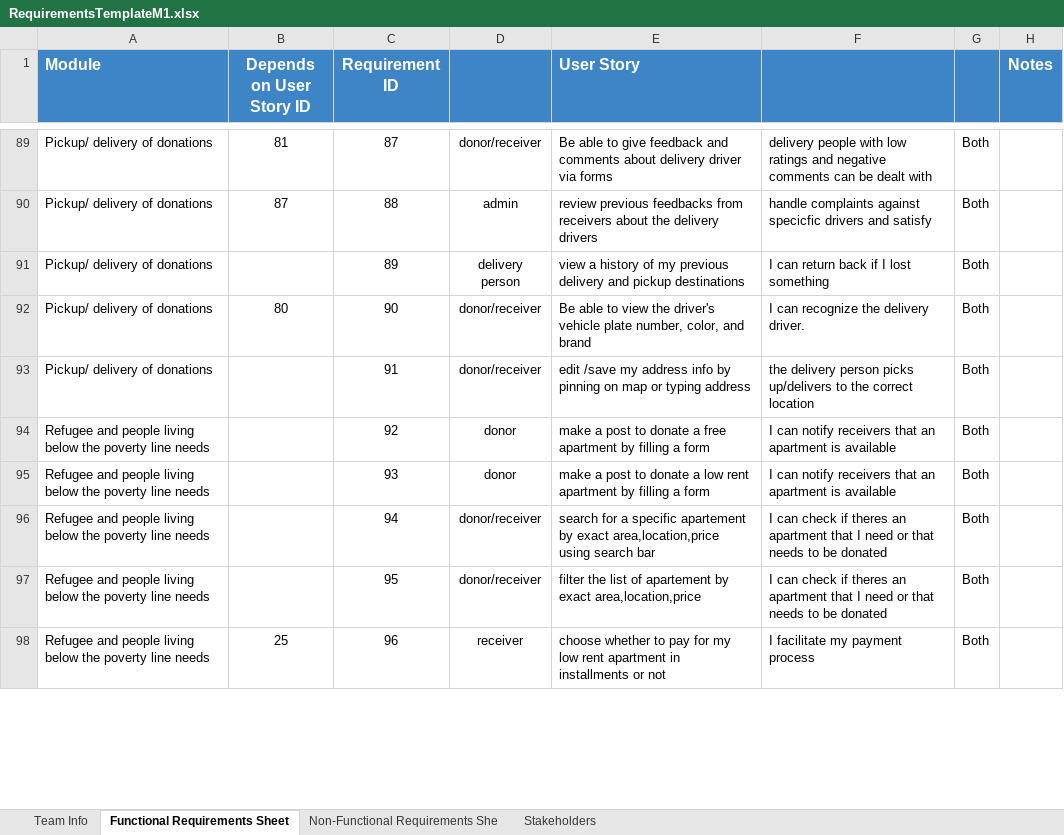
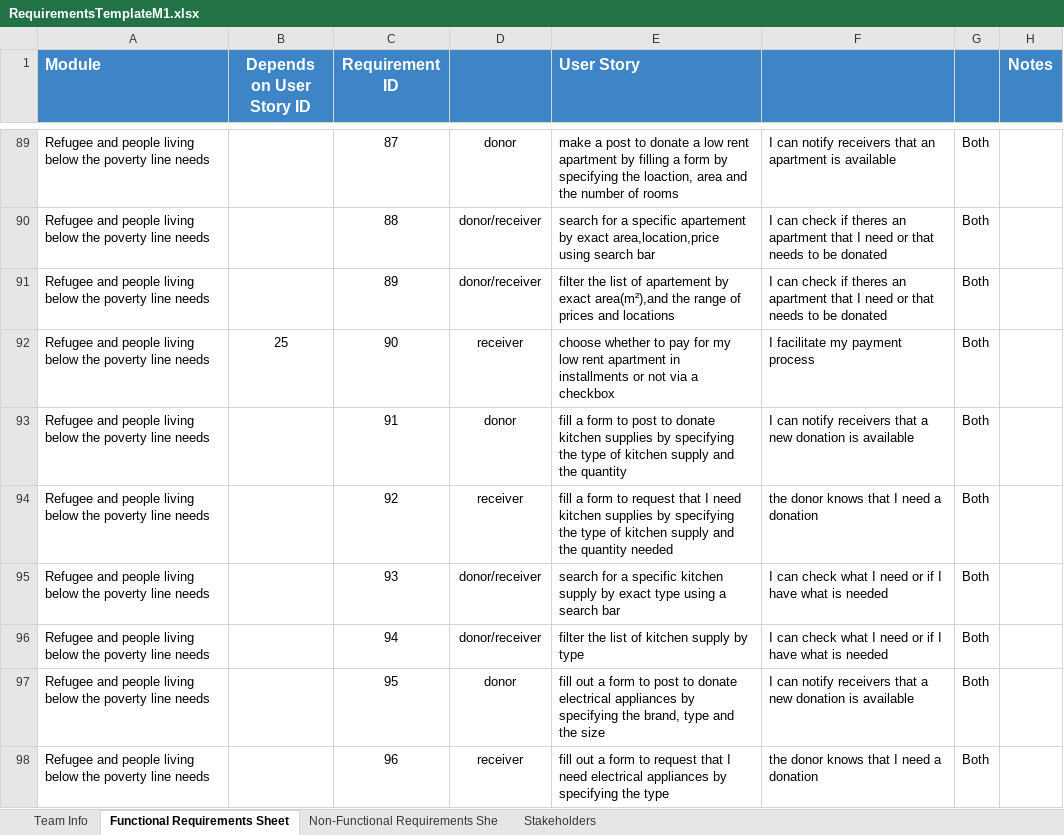
Before and after one commit to Ashez6/ashez, an Excel workbook: RequirementsTemplateM1.xlsx, sheet Functional Requirements Sheet, drawn as a sheet; only a part is shown, gaps mark what is left out; values as stored, in another font and other column widths than the file's, no borders; the diff covers the shown part only; the diff names each change by its address in the sheet, - before the commit and + after, or states it on an @@ line.

Commit message:
125 push
Made the functional requirements more specific and removed redundant requirements, also added a few requirements

```diff
--- a/RequirementsTemplateM1.xlsx (sheet Functional Requirements Sheet)
+++ b/RequirementsTemplateM1.xlsx (sheet Functional Requirements Sheet)
-A89:A93 (Module): Pickup/ delivery of donations
+A89:A93 (Module): Refugee and people living below the poverty line needs
-B89 (Depends on User Story ID): 81
+B89 (Depends on User Story ID): (empty)
-D89: donor/receiver
+D89: donor
-E89 (User Story): Be able to give feedback and comments about delivery driver via forms
+E89 (User Story): make a post to donate a low rent apartment by filling a form by specifying the loaction, area and the number of rooms
-F89: delivery people with low ratings and negative comments can be dealt with
+F89: I can notify receivers that an apartment is available
-B90 (Depends on User Story ID): 87
+B90 (Depends on User Story ID): (empty)
-D90: admin
+D90: donor/receiver
-E90 (User Story): review previous feedbacks from receivers about the delivery drivers
+E90 (User Story): search for a specific apartement by exact area,location,price using search bar
-F90: handle complaints against specicfic drivers and satisfy
+F90: I can check if theres an apartment that I need or that needs to be donated
-D91: delivery person
+D91: donor/receiver
-E91 (User Story): view a history of my previous delivery and pickup destinations
+E91 (User Story): filter the list of apartement by exact area(m²),and the range of prices and locations
-F91: I can return back if I lost something
+F91: I can check if theres an apartment that I need or that needs to be donated
-B92 (Depends on User Story ID): 80
+B92 (Depends on User Story ID): 25
-D92: donor/receiver
+D92: receiver
-E92 (User Story): Be able to view the driver's vehicle plate number, color, and brand
+E92 (User Story): choose whether to pay for my low rent apartment in installments or not via a checkbox
-F92: I can recognize the delivery driver.
+F92: I facilitate my payment process
-D93: donor/receiver
+D93: donor
-E93 (User Story): edit /save my address info by pinning on map or typing address
+E93 (User Story): fill a form to post to donate kitchen supplies by specifying the type of kitchen supply and the quantity
-F93: the delivery person picks up/delivers to the correct location
+F93: I can notify receivers that a new donation is available
-D94: donor
+D94: receiver
-E94 (User Story): make a post to donate a free apartment by filling a form
+E94 (User Story): fill a form to request that I need kitchen supplies by specifying the type of kitchen supply and the quantity needed
-F94: I can notify receivers that an apartment is available
+F94: the donor knows that I need a donation
-D95: donor
+D95: donor/receiver
-E95 (User Story): make a post to donate a low rent apartment by filling a form
+E95 (User Story): search for a specific kitchen supply by exact type using a search bar
-F95: I can notify receivers that an apartment is available
+F95: I can check what I need or if I have what is needed
-E96 (User Story): search for a specific apartement by exact area,location,price using search bar
+E96 (User Story): filter the list of kitchen supply by type
-F96: …can check if theres an apartment that I need or that needs to be donated
+F96: …can check what I need or if I have what is needed
-D97: donor/receiver
+D97: donor
-E97 (User Story): filter the list of apartement by exact area,location,price
+E97 (User Story): fill out a form to post to donate electrical appliances by specifying the brand, type and the size
-F97: I can check if theres an apartment that I need or that needs to be donated
+F97: I can notify receivers that a new donation is available
-B98 (Depends on User Story ID): 25
+B98 (Depends on User Story ID): (empty)
-E98 (User Story): choose whether to pay for my low rent apartment in installments or not
+E98 (User Story): fill out a form to request that I need electrical appliances by specifying the type
-F98: I facilitate my payment process
+F98: the donor knows that I need a donation
```
Also changed, not shown: 11 removed rows and 236 edited cells elsewhere in this sheet.
